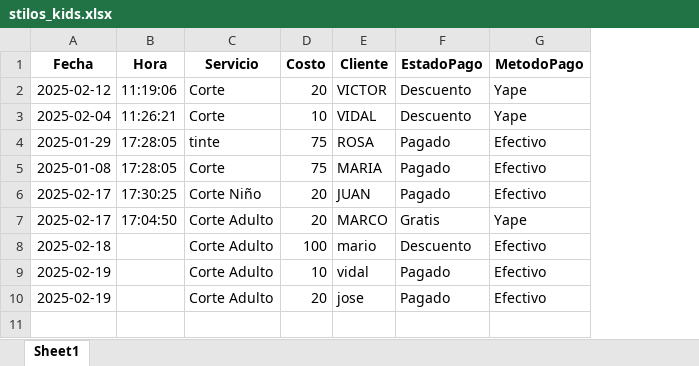
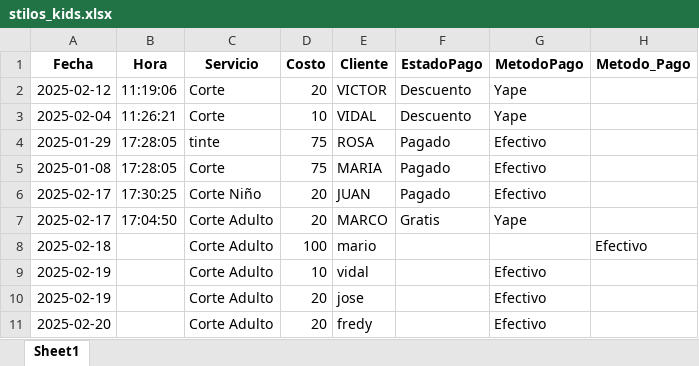
Before and after one commit to jrestadisticos/stiloskids, an Excel workbook: stilos_kids.xlsx, sheet Sheet1, drawn as a sheet; values as stored, in another font and other column widths than the file's, no borders; the diff names each change by its address in the sheet, - before the commit and + after, or states it on an @@ line.

Commit message:
Actualización automática de datos

```diff
--- a/stilos_kids.xlsx (sheet Sheet1)
+++ b/stilos_kids.xlsx (sheet Sheet1)
+column H (Metodo_Pago), row 8: Efectivo
-F8 (EstadoPago): Descuento
+F8 (EstadoPago): (empty)
-G8 (MetodoPago): Efectivo
+G8 (MetodoPago): (empty)
-F9:F10 (EstadoPago): Pagado
+F9:F10 (EstadoPago): (empty)
+row 11: 2025-02-20 |  | Corte Adulto | 20 | fredy |  | Efectivo
```
